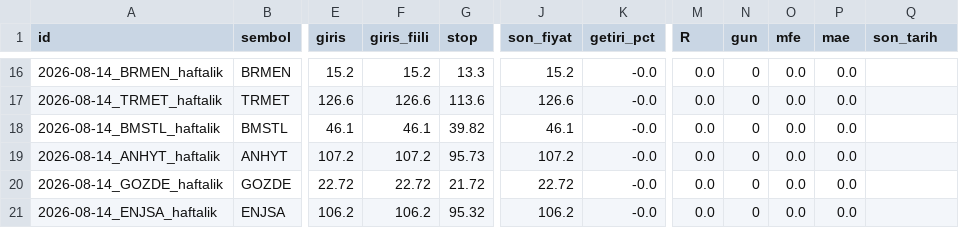
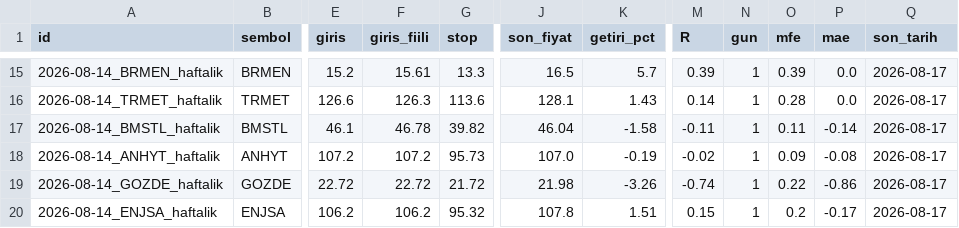
Before and after one commit to ilkukaya/swing, a CSV file: data/tracking.csv, drawn as a sheet; only a part is shown, gaps mark what is left out; addresses are those after the commit; the diff covers the shown part only; the diff names each change by its address in the sheet, - before the commit and + after, or states it on an @@ line.

```diff
--- a/data/tracking.csv
+++ b/data/tracking.csv
-F15 (giris_fiili): 15.2
+F15 (giris_fiili): 15.61
-J15 (son_fiyat): 15.2
+J15 (son_fiyat): 16.5
-K15 (getiri_pct): -0.0
+K15 (getiri_pct): 5.7
-M15 (R): 0.0
+M15 (R): 0.39
-N15:N20 (gun): 0
+N15:N20 (gun): 1
-O15 (mfe): 0.0
+O15 (mfe): 0.39
-Q15:Q20 (son_tarih): (empty)
+Q15:Q20 (son_tarih): 2026-08-17
-F16 (giris_fiili): 126.6
+F16 (giris_fiili): 126.3
-J16 (son_fiyat): 126.6
+J16 (son_fiyat): 128.1
-K16 (getiri_pct): -0.0
+K16 (getiri_pct): 1.43
-M16 (R): 0.0
+M16 (R): 0.14
-O16 (mfe): 0.0
+O16 (mfe): 0.28
-F17 (giris_fiili): 46.1
+F17 (giris_fiili): 46.78
-J17 (son_fiyat): 46.1
+J17 (son_fiyat): 46.04
-K17 (getiri_pct): -0.0
+K17 (getiri_pct): -1.58
-M17 (R): 0.0
+M17 (R): -0.11
-O17 (mfe): 0.0
+O17 (mfe): 0.11
-P17 (mae): 0.0
+P17 (mae): -0.14
-J18 (son_fiyat): 107.2
+J18 (son_fiyat): 107.0
-K18 (getiri_pct): -0.0
+K18 (getiri_pct): -0.19
-M18 (R): 0.0
+M18 (R): -0.02
-O18 (mfe): 0.0
+O18 (mfe): 0.09
-P18 (mae): 0.0
+P18 (mae): -0.08
-J19 (son_fiyat): 22.72
+J19 (son_fiyat): 21.98
-K19 (getiri_pct): -0.0
+K19 (getiri_pct): -3.26
-M19 (R): 0.0
+M19 (R): -0.74
-O19 (mfe): 0.0
+O19 (mfe): 0.22
-P19 (mae): 0.0
+P19 (mae): -0.86
-J20 (son_fiyat): 106.2
+J20 (son_fiyat): 107.8
-K20 (getiri_pct): -0.0
+K20 (getiri_pct): 1.51
-M20 (R): 0.0
+M20 (R): 0.15
-O20 (mfe): 0.0
+O20 (mfe): 0.2
-P20 (mae): 0.0
+P20 (mae): -0.17
```
Also changed, not shown: 1 added row, 1 removed row and 102 edited cells elsewhere in this file, data/signals.csv, 4 other files.
